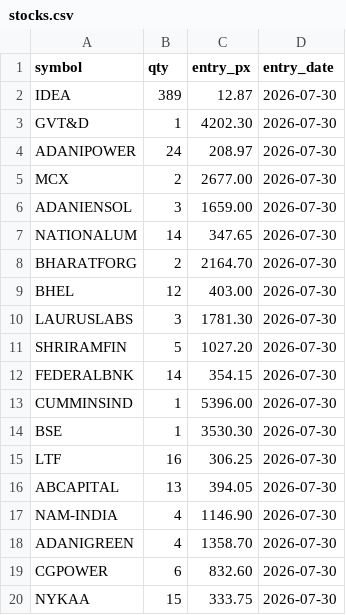
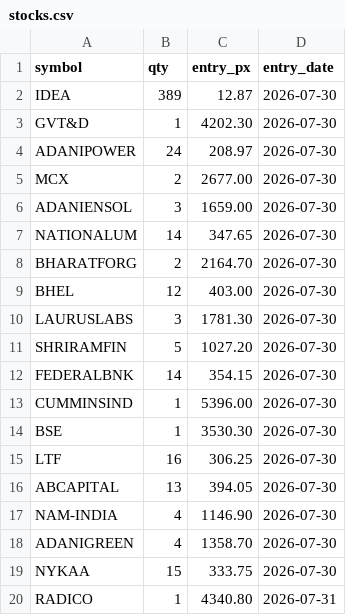
Before and after one commit to Jay2597/combined-book-paper, a CSV file: book/stocks.csv, drawn as a sheet; removed rows and columns are numbered as before the commit, all else as after; the diff names each change by its address in the sheet, - before the commit and + after, or states it on an @@ line.

```diff
--- a/book/stocks.csv
+++ b/book/stocks.csv
-row 19: CGPOWER | 6 | 832.60 | 2026-07-30
+row 20: RADICO | 1 | 4340.80 | 2026-07-31
```
Also changed, not shown: results/daily_nav.csv, 1 other file.
